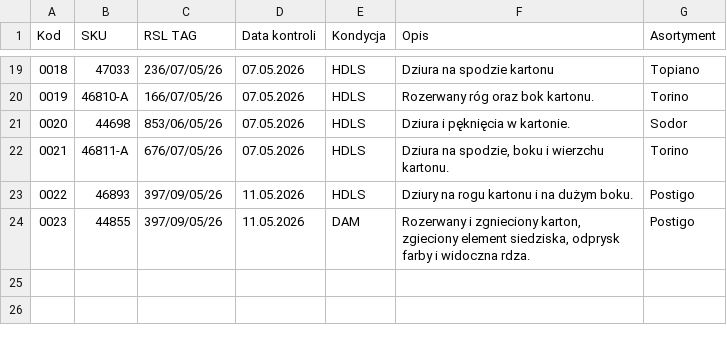
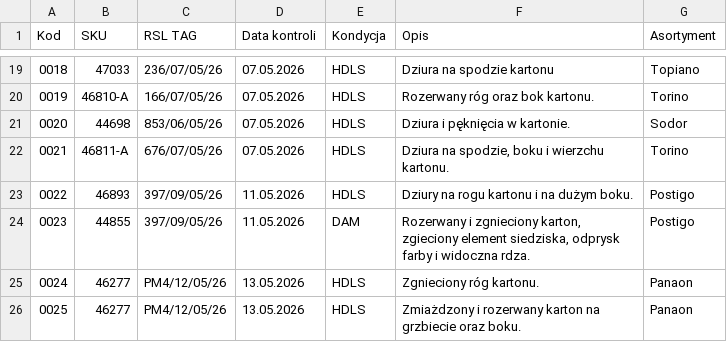
Before and after one commit to logi-meblob/katalog-kontroli, a CSV file: dane.csv, drawn as a sheet; only a part is shown, gaps mark what is left out.

Commit message:
Update dane.csv with new entries and corrections

```diff
--- a/dane.csv
+++ b/dane.csv
@@ -24 +24,3 @@
 0023;44855;397/09/05/26;11.05.2026;DAM;Rozerwany i zgnieciony karton, zgieciony element siedziska, odprysk farby i widoczna rdza.;Postigo
+0024;46277;PM4/12/05/26;13.05.2026;HDLS;Zgnieciony róg kartonu.;Panaon
+0025;46277;PM4/12/05/26;13.05.2026;HDLS;Zmiażdzony i rozerwany karton na grzbiecie oraz boku.;Panaon
```
